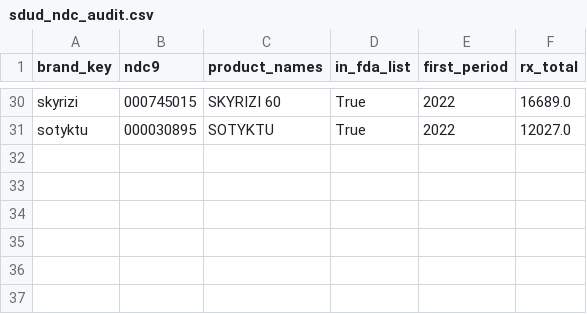
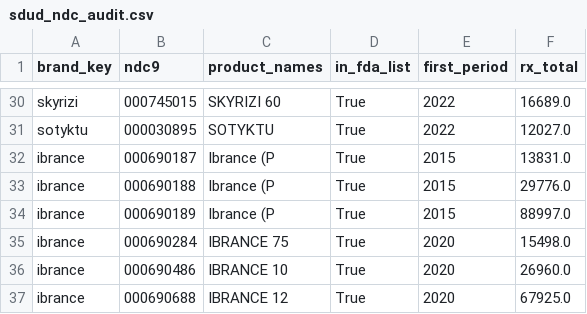
Before and after one commit to gracey0630/pharma-phriends, a CSV file: data/processed/sdud_ndc_audit.csv, drawn as a sheet; only a part is shown, gaps mark what is left out; the diff names each change by its address in the sheet, - before the commit and + after, or states it on an @@ line.

```diff
--- a/data/processed/sdud_ndc_audit.csv
+++ b/data/processed/sdud_ndc_audit.csv
+row 32: ibrance | 000690187 | Ibrance (P | True | 2015 | 13831.0
+row 33: ibrance | 000690188 | Ibrance (P | True | 2015 | 29776.0
+row 34: ibrance | 000690189 | Ibrance (P | True | 2015 | 88997.0
+row 35: ibrance | 000690284 | IBRANCE 75 | True | 2020 | 15498.0
+row 36: ibrance | 000690486 | IBRANCE 10 | True | 2020 | 26960.0
+row 37: ibrance | 000690688 | IBRANCE 12 | True | 2020 | 67925.0
```
Also changed, not shown: data/reference/drug_master.csv, data/reference/seed_drugs.csv, 16 other files.
